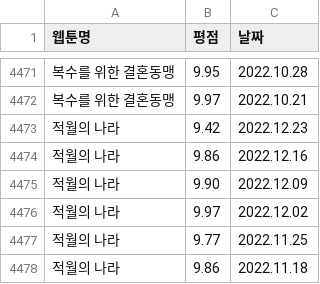
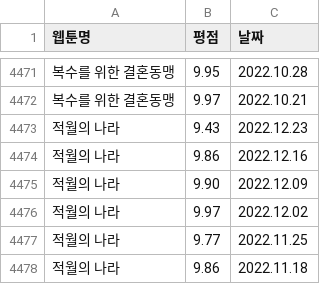
Before and after one commit to hekoh99/toy_archive, a CSV file: scraping/result.csv, drawn as a sheet; only a part is shown, gaps mark what is left out; the diff covers the shown part only; the diff names each change by its address in the sheet, - before the commit and + after, or states it on an @@ line.

```diff
--- a/scraping/result.csv
+++ b/scraping/result.csv
-B4473 (평점): 9.42
+B4473 (평점): 9.43
```
Also changed, not shown: 11 edited cells elsewhere in this file, 1 other file.
